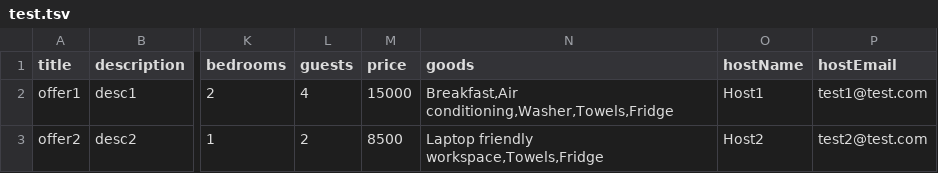
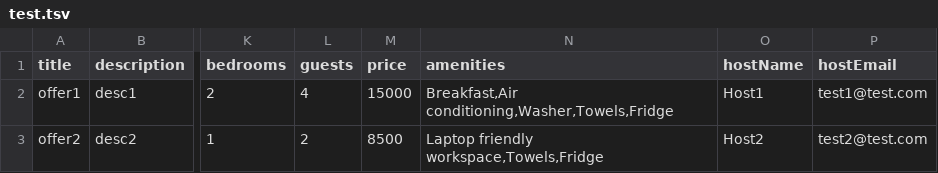
Before and after one commit to htmlacademy-univer-nodejs-1/2571249-six-cities-5, a TSV file: mocks/test.tsv, drawn as a sheet; only a part is shown, gaps mark what is left out; the diff names each change by its address in the sheet, - before the commit and + after, or states it on an @@ line.

Commit message:
Rename goods to amenities

```diff
--- a/mocks/test.tsv
+++ b/mocks/test.tsv
-N1: goods
+N1: amenities
```
Also changed, not shown: 1 other file.
